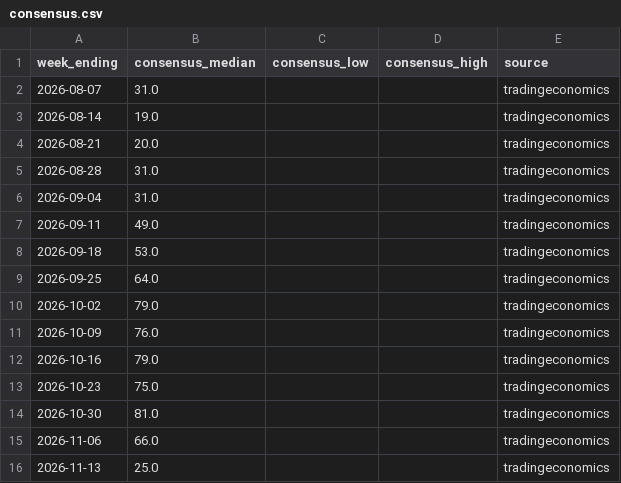
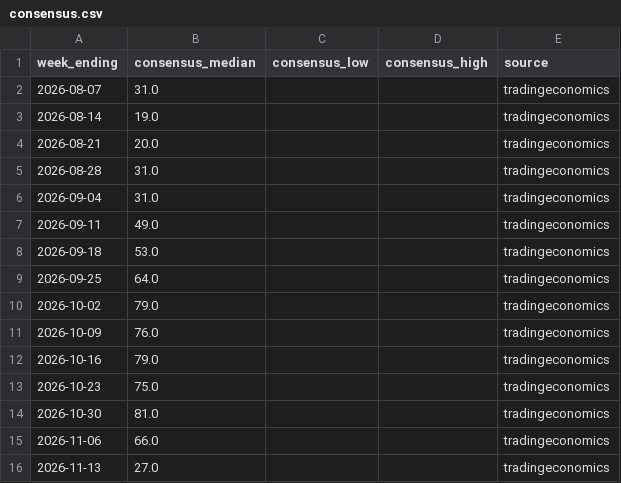
Before and after one commit to JakeA02/EduardoSaverin, a CSV file: data/consensus/consensus.csv, drawn as a sheet.

```diff
--- a/data/consensus/consensus.csv
+++ b/data/consensus/consensus.csv
@@ -15,2 +15,2 @@ week_ending,consensus_median,consensus_low,consensus_high,source
 2026-11-06,66.0,,,tradingeconomics
-2026-11-13,25.0,,,tradingeconomics
+2026-11-13,27.0,,,tradingeconomics
```
Also changed, not shown: data/eia/actuals.csv, data/paper/kalshi_trades.csv, 7 other files.
